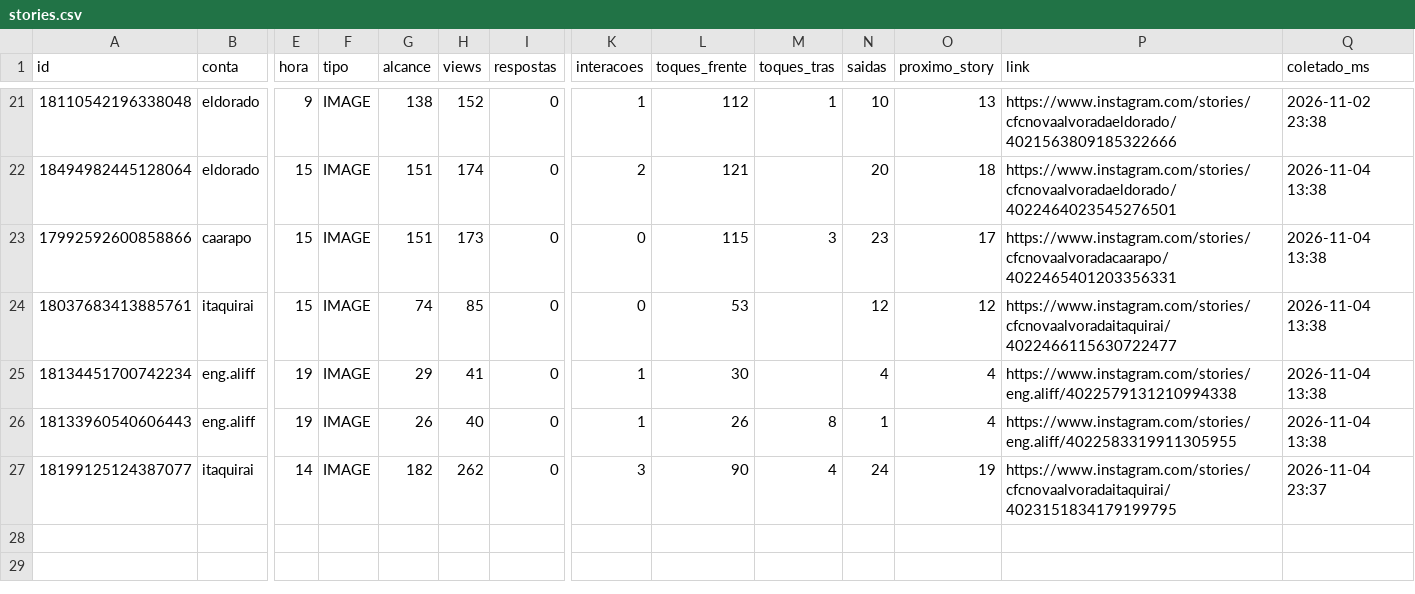
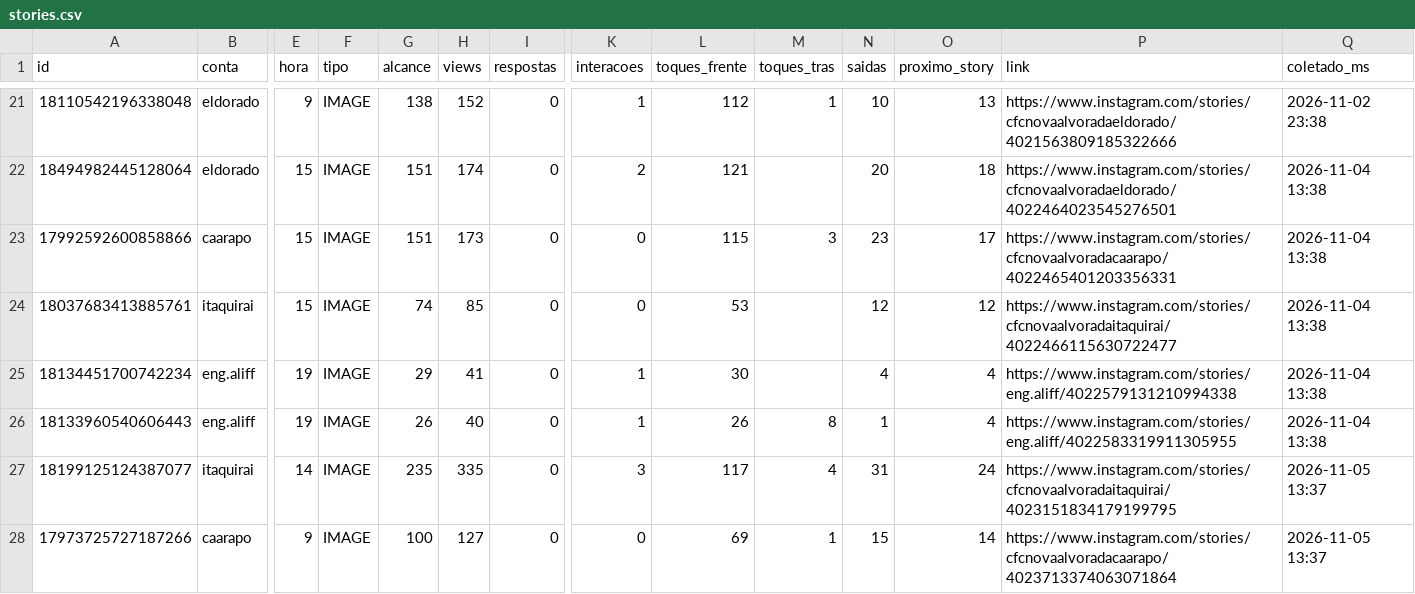
Before and after one commit to aliffstefano/Socialmidia, a CSV file: dados/stories.csv, drawn as a sheet; only a part is shown, gaps mark what is left out; rows hold the shown columns only; the diff names each change by its address in the sheet, - before the commit and + after, or states it on an @@ line.

```diff
--- a/dados/stories.csv
+++ b/dados/stories.csv
-G27 (alcance): 182
+G27 (alcance): 235
-H27 (views): 262
+H27 (views): 335
-L27 (toques_frente): 90
+L27 (toques_frente): 117
-N27 (saidas): 24
+N27 (saidas): 31
-O27 (proximo_story): 19
+O27 (proximo_story): 24
-Q27 (coletado_ms): 2026-11-04 23:37
+Q27 (coletado_ms): 2026-11-05 13:37
+row 28: 17973725727187266 | caarapo | 9 | IMAGE | 100 | 127 | 0 | 0 | 69 | 1 | 15 | 14 | https://www.instagram.com/stories/cfcnovaalvoradacaarapo/4023713374063071864 | 2026-11-05 13:37
```
Also changed, not shown: dados/posts.csv.
